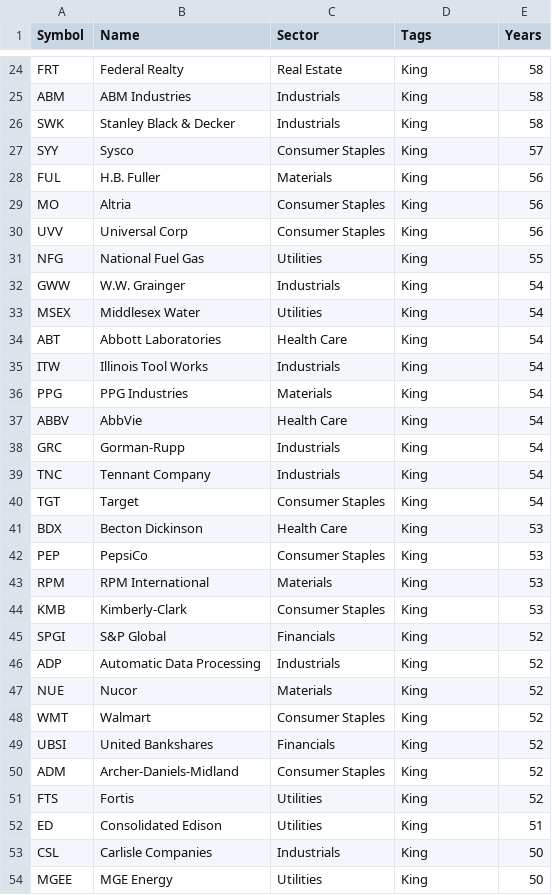
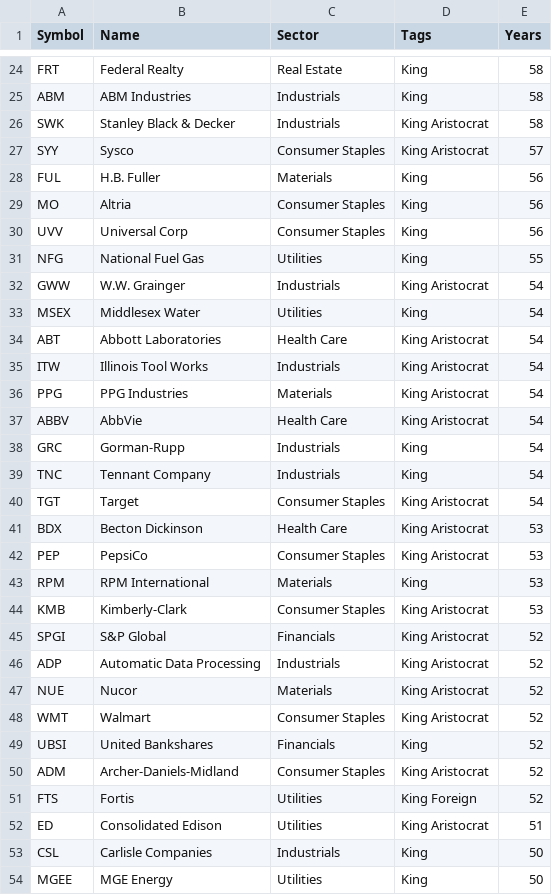
Before and after one commit to benjiesiegel1414/topdividendetfs-site, a CSV file: stocks/universe.csv, drawn as a sheet; only a part is shown, gaps mark what is left out; the diff covers the shown part only.

Commit message:
Stocks page: badges follow live data, Dividend Cut badge

```diff
--- a/stocks/universe.csv
+++ b/stocks/universe.csv
@@ -25,4 +25,4 @@ FRT,Federal Realty,Real Estate,King,58
 ABM,ABM Industries,Industrials,King,58
-SWK,Stanley Black & Decker,Industrials,King,58
-SYY,Sysco,Consumer Staples,King,57
+SWK,Stanley Black & Decker,Industrials,King Aristocrat,58
+SYY,Sysco,Consumer Staples,King Aristocrat,57
 FUL,H.B. Fuller,Materials,King,56
@@ -31,23 +31,23 @@ UVV,Universal Corp,Consumer Staples,King,56
 NFG,National Fuel Gas,Utilities,King,55
-GWW,W.W. Grainger,Industrials,King,54
+GWW,W.W. Grainger,Industrials,King Aristocrat,54
 MSEX,Middlesex Water,Utilities,King,54
-ABT,Abbott Laboratories,Health Care,King,54
-ITW,Illinois Tool Works,Industrials,King,54
-PPG,PPG Industries,Materials,King,54
-ABBV,AbbVie,Health Care,King,54
+ABT,Abbott Laboratories,Health Care,King Aristocrat,54
+ITW,Illinois Tool Works,Industrials,King Aristocrat,54
+PPG,PPG Industries,Materials,King Aristocrat,54
+ABBV,AbbVie,Health Care,King Aristocrat,54
 GRC,Gorman-Rupp,Industrials,King,54
 TNC,Tennant Company,Industrials,King,54
-TGT,Target,Consumer Staples,King,54
-BDX,Becton Dickinson,Health Care,King,53
-PEP,PepsiCo,Consumer Staples,King,53
+TGT,Target,Consumer Staples,King Aristocrat,54
+BDX,Becton Dickinson,Health Care,King Aristocrat,53
+PEP,PepsiCo,Consumer Staples,King Aristocrat,53
 RPM,RPM International,Materials,King,53
-KMB,Kimberly-Clark,Consumer Staples,King,53
-SPGI,S&P Global,Financials,King,52
-ADP,Automatic Data Processing,Industrials,King,52
-NUE,Nucor,Materials,King,52
-WMT,Walmart,Consumer Staples,King,52
+KMB,Kimberly-Clark,Consumer Staples,King Aristocrat,53
+SPGI,S&P Global,Financials,King Aristocrat,52
+ADP,Automatic Data Processing,Industrials,King Aristocrat,52
+NUE,Nucor,Materials,King Aristocrat,52
+WMT,Walmart,Consumer Staples,King Aristocrat,52
 UBSI,United Bankshares,Financials,King,52
-ADM,Archer-Daniels-Midland,Consumer Staples,King,52
-FTS,Fortis,Utilities,King,52
-ED,Consolidated Edison,Utilities,King,51
+ADM,Archer-Daniels-Midland,Consumer Staples,King Aristocrat,52
+FTS,Fortis,Utilities,King Foreign,52
+ED,Consolidated Edison,Utilities,King Aristocrat,51
 CSL,Carlisle Companies,Industrials,King,50
```
Also changed, not shown: 15 edited cells elsewhere in this file, 1 other file.
